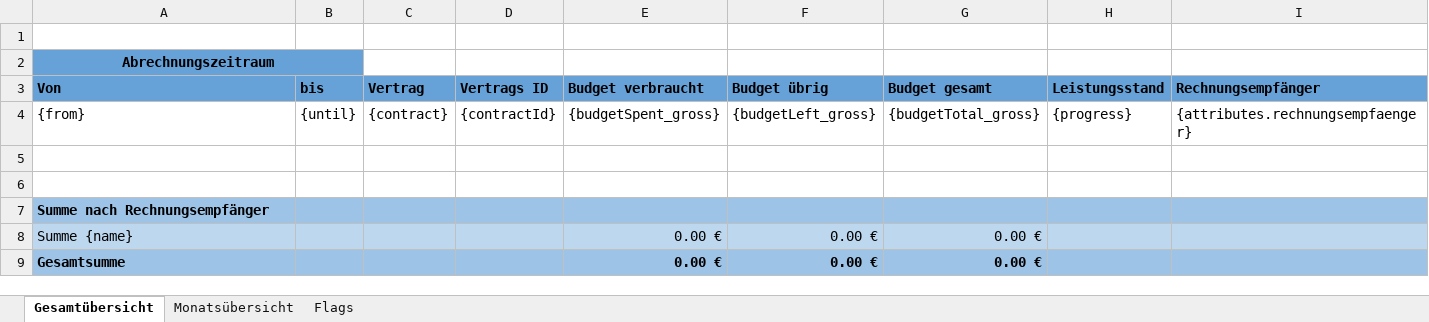
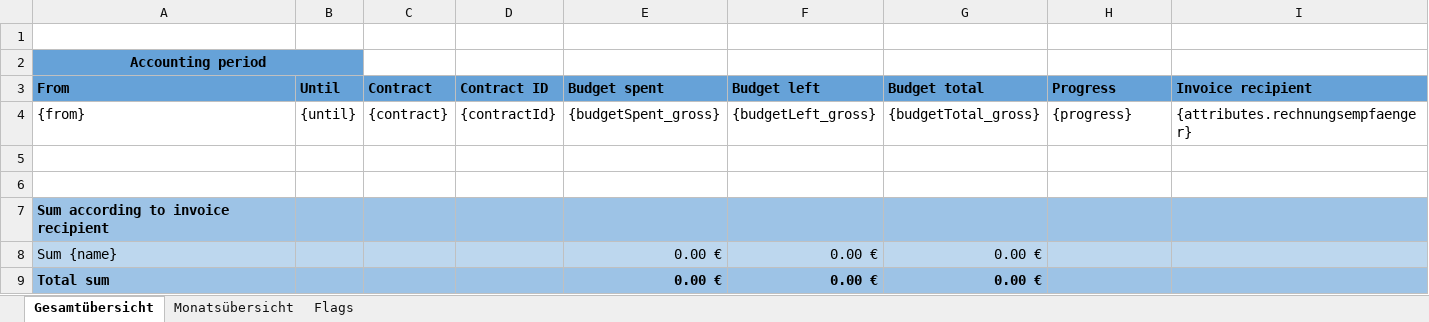
Before and after one commit to adessoSE/budgeteer, an Excel workbook: budgeteer-web-interface/src/main/resources/contract-report-template.xlsx, sheet Gesamtübersicht, drawn as a sheet; values as stored, in another font and other column widths than the file's, no borders; removed rows and columns are numbered as before the commit, all else as after; the diff names each change by its address in the sheet, - before the commit and + after, or states it on an @@ line.

Commit message:
Contract templates and the management for different templates types are complete

```diff
--- a/budgeteer-web-interface/src/main/resources/contract-report-template.xlsx (sheet Gesamtübersicht)
+++ b/budgeteer-web-interface/src/main/resources/contract-report-template.xlsx (sheet Gesamtübersicht)
-A2: Abrechnungszeitraum
+A2: Accounting period
-row 3: Von | bis | Vertrag | Vertrags ID | Budget verbraucht | Budget übrig | Budget gesamt | Leistungsstand | Rechnungsempfänger
+row 3: From | Until | Contract | Contract ID | Budget spent | Budget left | Budget total | Progress | Invoice recipient
-A7: Summe nach Rechnungsempfänger
+A7: Sum according to invoice recipient
-A8: Summe {name}
+A8: Sum {name}
-A9: Gesamtsumme
+A9: Total sum
```
Also changed, not shown: 26 other files.
